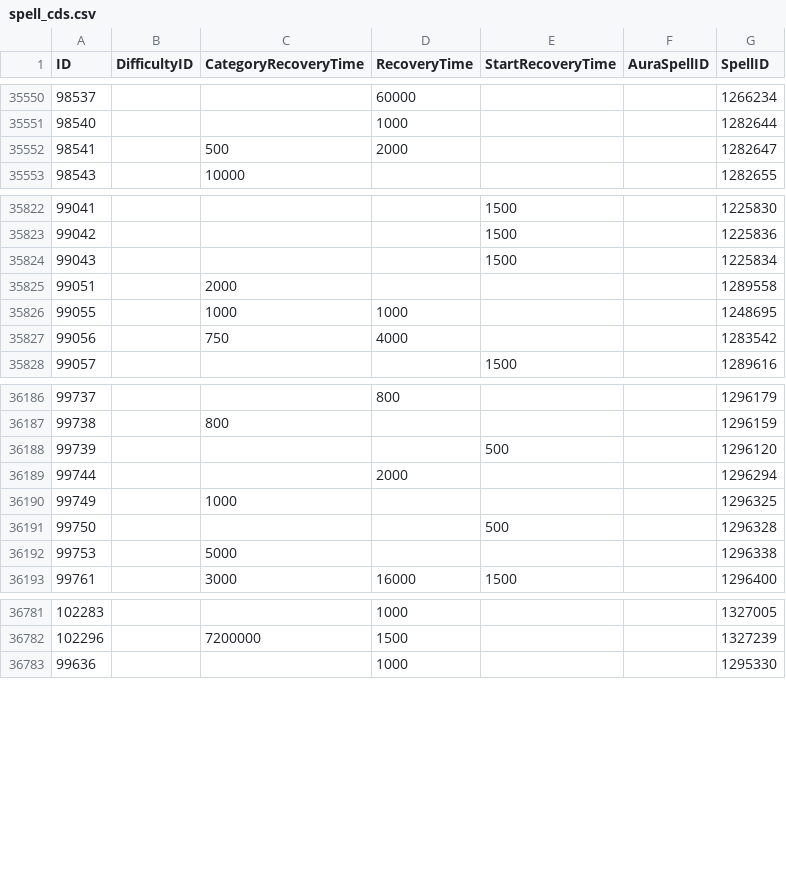
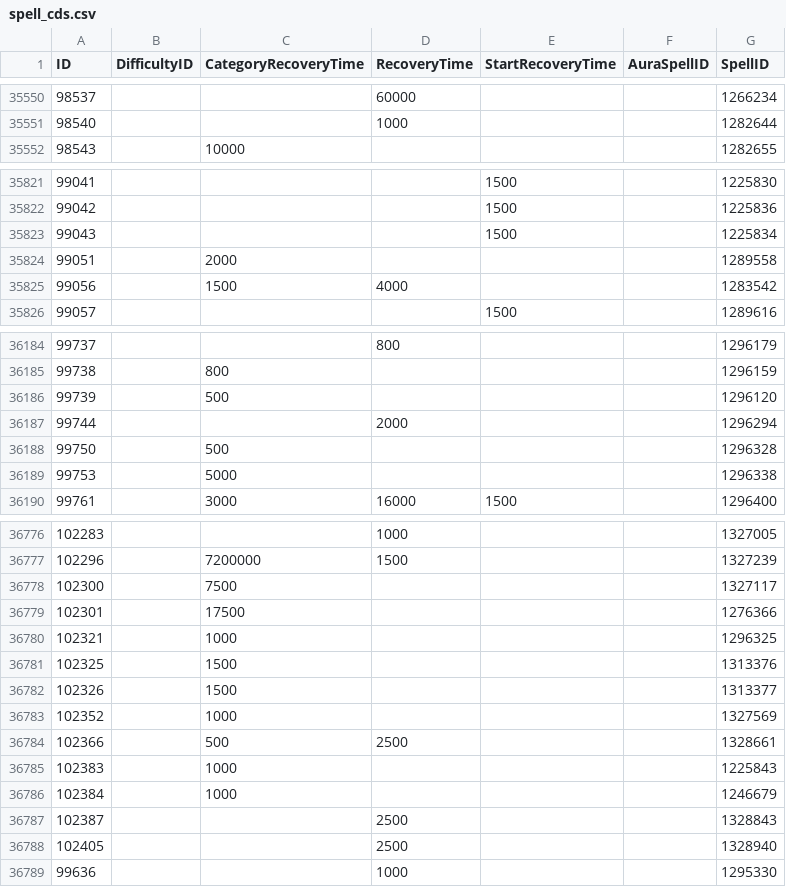
Before and after one commit to Eweer/WoWSpellCDs, a CSV file: spell_cds.csv, drawn as a sheet; only a part is shown, gaps mark what is left out; the diff covers the shown part only.

```diff
--- a/spell_cds.csv
+++ b/spell_cds.csv
@@ -35551,3 +35551,2 @@ ID,DifficultyID,CategoryRecoveryTime,RecoveryTime,StartRecoveryTime,AuraSpellID,
 98540,,,1000,,,1282644
-98541,,500,2000,,,1282647
 98543,,10000,,,,1282655
@@ -35825,4 +35824,3 @@ ID,DifficultyID,CategoryRecoveryTime,RecoveryTime,StartRecoveryTime,AuraSpellID,
 99051,,2000,,,,1289558
-99055,,1000,1000,,,1248695
-99056,,750,4000,,,1283542
+99056,,1500,4000,,,1283542
 99057,,,,1500,,1289616
@@ -36187,6 +36185,5 @@ ID,DifficultyID,CategoryRecoveryTime,RecoveryTime,StartRecoveryTime,AuraSpellID,
 99738,,800,,,,1296159
-99739,,,,500,,1296120
+99739,,500,,,,1296120
 99744,,,2000,,,1296294
-99749,,1000,,,,1296325
-99750,,,,500,,1296328
+99750,,500,,,,1296328
 99753,,5000,,,,1296338
@@ -36782,2 +36777,13 @@ ID,DifficultyID,CategoryRecoveryTime,RecoveryTime,StartRecoveryTime,AuraSpellID,
 102296,,7200000,1500,,,1327239
+102300,,7500,,,,1327117
+102301,,17500,,,,1276366
+102321,,1000,,,,1296325
+102325,,1500,,,,1313376
+102326,,1500,,,,1313377
+102352,,1000,,,,1327569
+102366,,500,2500,,,1328661
+102383,,1000,,,,1225843
+102384,,1000,,,,1246679
+102387,,,2500,,,1328843
+102405,,,2500,,,1328940
 99636,,,1000,,,1295330
```
Also changed, not shown: 2 removed rows and 10 edited cells elsewhere in this file, 1 other file.
